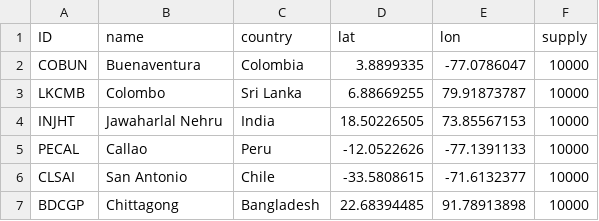
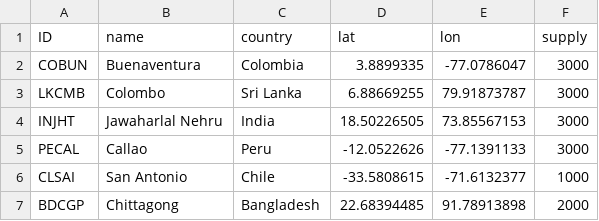
Before and after one commit to zachdray/VRP_543, a CSV file: Fournisseurs.csv, drawn as a sheet.

Commit message:
Update Fournisseurs.csv

```diff
--- a/Fournisseurs.csv
+++ b/Fournisseurs.csv
@@ -1,7 +1,7 @@
 ID;name;country;lat;lon;supply
-COBUN;Buenaventura;Colombia;3.8899335;-77.0786047;10000
-LKCMB;Colombo;Sri Lanka;6.88669255;79.91873787;10000
-INJHT;Jawaharlal Nehru;India;18.50226505;73.85567153;10000
-PECAL;Callao;Peru;-12.0522626;-77.1391133;10000
-CLSAI;San Antonio;Chile;-33.5808615;-71.6132377;10000
-BDCGP;Chittagong;Bangladesh;22.68394485;91.78913898;10000
+COBUN;Buenaventura;Colombia;3.8899335;-77.0786047;3000
+LKCMB;Colombo;Sri Lanka;6.88669255;79.91873787;3000
+INJHT;Jawaharlal Nehru;India;18.50226505;73.85567153;3000
+PECAL;Callao;Peru;-12.0522626;-77.1391133;3000
+CLSAI;San Antonio;Chile;-33.5808615;-71.6132377;1000
+BDCGP;Chittagong;Bangladesh;22.68394485;91.78913898;2000
```
